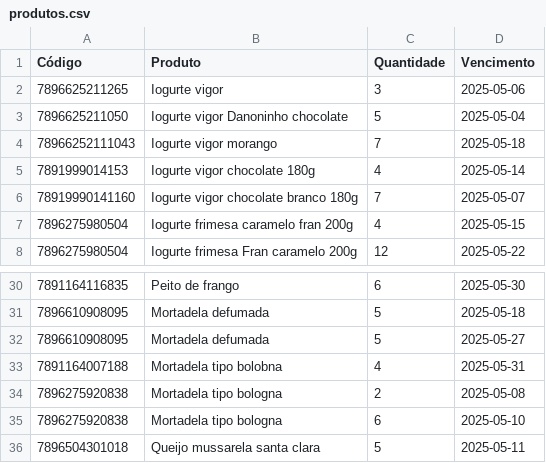
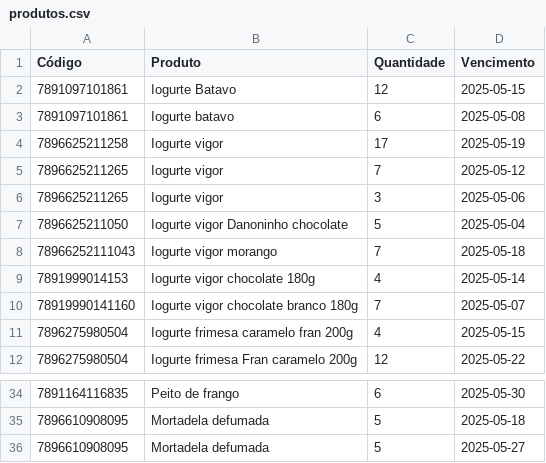
Before and after one commit to andrei-lima/produtos-dados, a CSV file: produtos.csv, drawn as a sheet; only a part is shown, gaps mark what is left out; removed rows and columns are numbered as before the commit, all else as after; the diff names each change by its address in the sheet, - before the commit and + after, or states it on an @@ line.

Commit message:
Atualizando produtos

```diff
--- a/produtos.csv
+++ b/produtos.csv
+row 2: 7891097101861 | Iogurte Batavo | 12 | 2025-05-15
+row 3: 7891097101861 | Iogurte batavo | 6 | 2025-05-08
+row 4: 7896625211258 | Iogurte vigor | 17 | 2025-05-19
+row 5: 7896625211265 | Iogurte vigor | 7 | 2025-05-12
-row 33: 7891164007188 | Mortadela tipo bolobna | 4 | 2025-05-31
-row 34: 7896275920838 | Mortadela tipo bologna | 2 | 2025-05-08
-row 35: 7896275920838 | Mortadela tipo bologna | 6 | 2025-05-10
-row 36: 7896504301018 | Queijo mussarela santa clara | 5 | 2025-05-11
```
